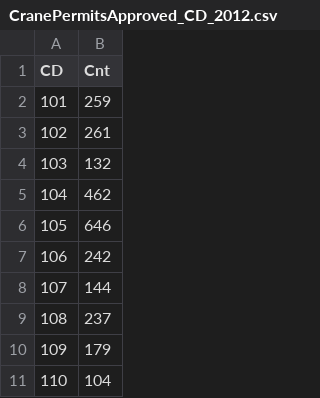
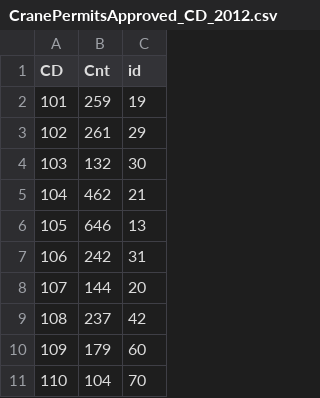
Before and after one commit to NYCDOB/D3_Cranes, a CSV file: data/CranePermitsApproved_CD_2012.csv, drawn as a sheet; only a part is shown; the diff names each change by its address in the sheet, - before the commit and + after, or states it on an @@ line.

Commit message:
Update CranePermitsApproved_CD_2012.csv

```diff
--- a/data/CranePermitsApproved_CD_2012.csv
+++ b/data/CranePermitsApproved_CD_2012.csv
+column C (id), rows 2-11: 19 | 29 | 30 | 21 | 13 | 31 | 20 | 42 | 60 | 70
```
